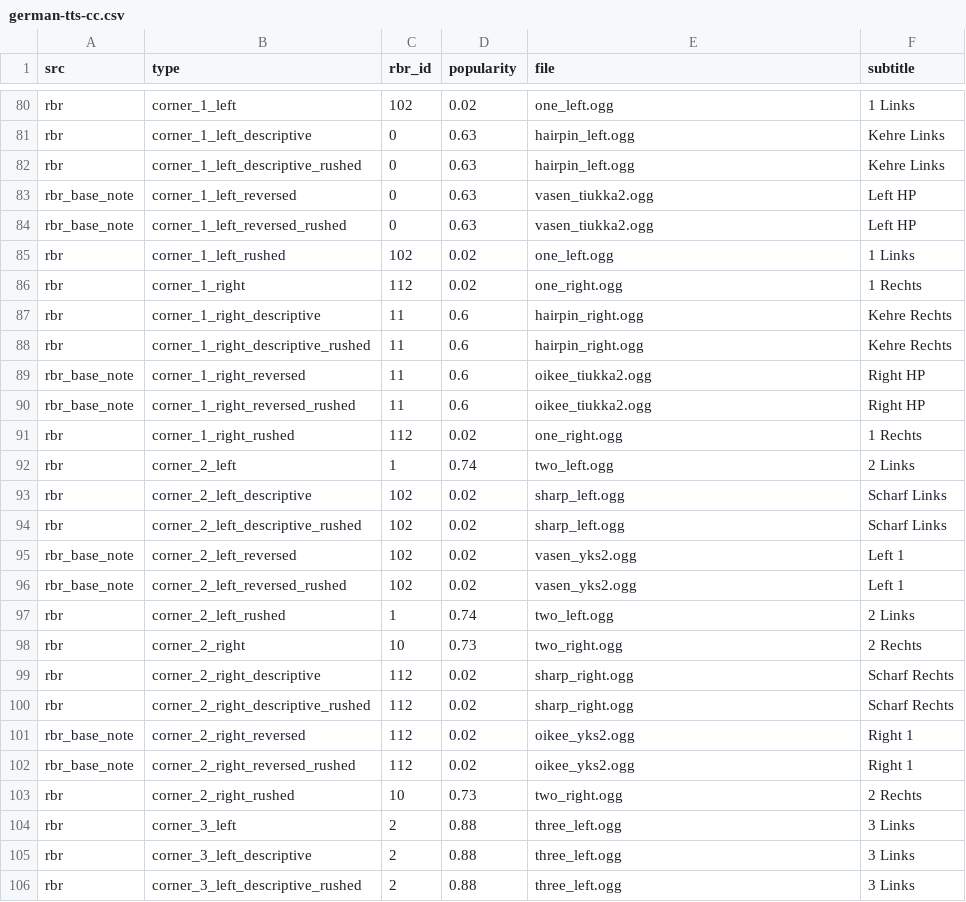
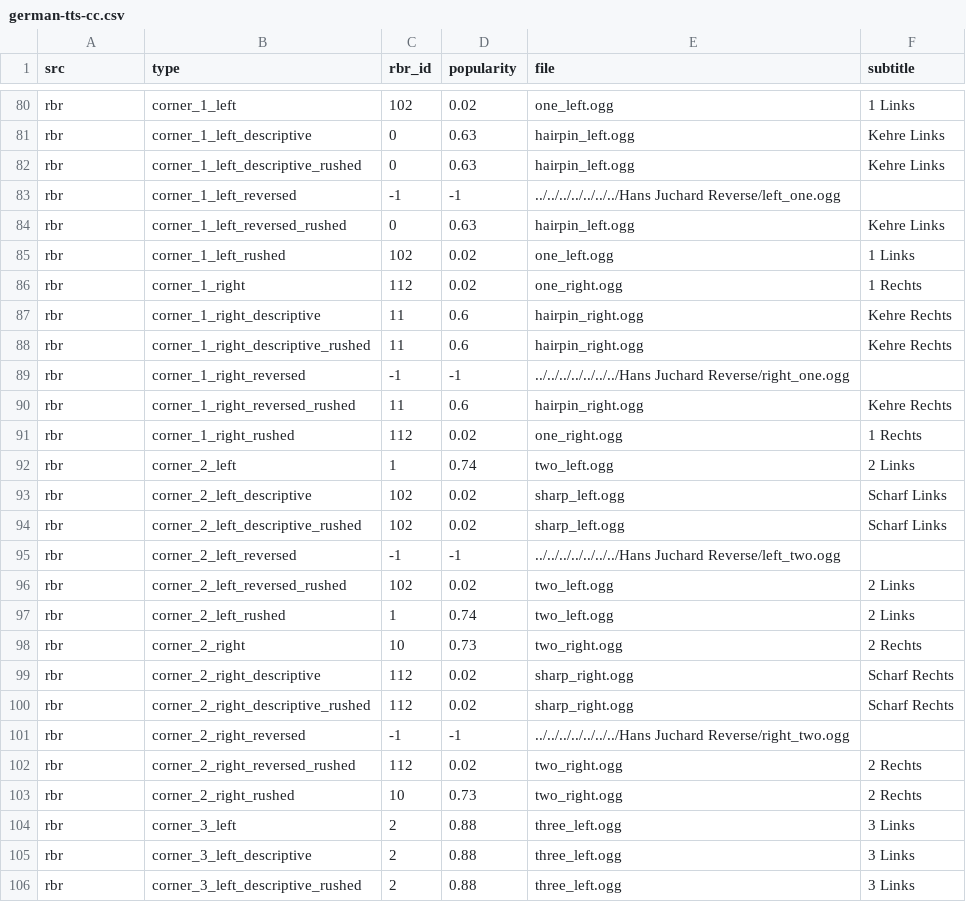
Before and after one commit to durandom/cc_codriver, a CSV file: out/german-tts-cc.csv, drawn as a sheet; only a part is shown, gaps mark what is left out; the diff covers the shown part only.

```diff
--- a/out/german-tts-cc.csv
+++ b/out/german-tts-cc.csv
@@ -82,4 +82,4 @@ rbr,corner_1_left_descriptive,0,0.63,hairpin_left.ogg,Kehre Links
 rbr,corner_1_left_descriptive_rushed,0,0.63,hairpin_left.ogg,Kehre Links
-rbr_base_note,corner_1_left_reversed,0,0.63,vasen_tiukka2.ogg,Left HP
-rbr_base_note,corner_1_left_reversed_rushed,0,0.63,vasen_tiukka2.ogg,Left HP
+rbr,corner_1_left_reversed,-1,-1,../../../../../../../Hans Juchard Reverse/left_one.ogg,
+rbr,corner_1_left_reversed_rushed,0,0.63,hairpin_left.ogg,Kehre Links
 rbr,corner_1_left_rushed,102,0.02,one_left.ogg,1 Links
@@ -88,4 +88,4 @@ rbr,corner_1_right_descriptive,11,0.6,hairpin_right.ogg,Kehre Rechts
 rbr,corner_1_right_descriptive_rushed,11,0.6,hairpin_right.ogg,Kehre Rechts
-rbr_base_note,corner_1_right_reversed,11,0.6,oikee_tiukka2.ogg,Right HP
-rbr_base_note,corner_1_right_reversed_rushed,11,0.6,oikee_tiukka2.ogg,Right HP
+rbr,corner_1_right_reversed,-1,-1,../../../../../../../Hans Juchard Reverse/right_one.ogg,
+rbr,corner_1_right_reversed_rushed,11,0.6,hairpin_right.ogg,Kehre Rechts
 rbr,corner_1_right_rushed,112,0.02,one_right.ogg,1 Rechts
@@ -94,4 +94,4 @@ rbr,corner_2_left_descriptive,102,0.02,sharp_left.ogg,Scharf Links
 rbr,corner_2_left_descriptive_rushed,102,0.02,sharp_left.ogg,Scharf Links
-rbr_base_note,corner_2_left_reversed,102,0.02,vasen_yks2.ogg,Left 1
-rbr_base_note,corner_2_left_reversed_rushed,102,0.02,vasen_yks2.ogg,Left 1
+rbr,corner_2_left_reversed,-1,-1,../../../../../../../Hans Juchard Reverse/left_two.ogg,
+rbr,corner_2_left_reversed_rushed,102,0.02,two_left.ogg,2 Links
 rbr,corner_2_left_rushed,1,0.74,two_left.ogg,2 Links
@@ -100,4 +100,4 @@ rbr,corner_2_right_descriptive,112,0.02,sharp_right.ogg,Scharf Rechts
 rbr,corner_2_right_descriptive_rushed,112,0.02,sharp_right.ogg,Scharf Rechts
-rbr_base_note,corner_2_right_reversed,112,0.02,oikee_yks2.ogg,Right 1
-rbr_base_note,corner_2_right_reversed_rushed,112,0.02,oikee_yks2.ogg,Right 1
+rbr,corner_2_right_reversed,-1,-1,../../../../../../../Hans Juchard Reverse/right_two.ogg,
+rbr,corner_2_right_reversed_rushed,112,0.02,two_right.ogg,2 Rechts
 rbr,corner_2_right_rushed,10,0.73,two_right.ogg,2 Rechts
```
Also changed, not shown: 1 added row, 1 removed row and 94 edited cells elsewhere in this file, out/german-tts-rbr.csv, 1 other file.
